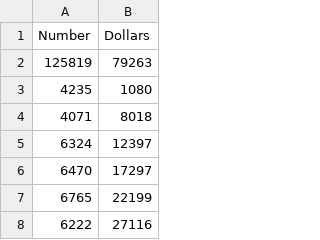
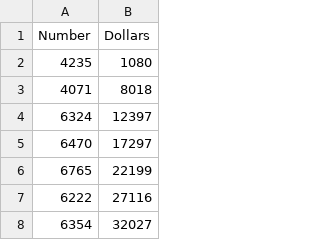
Before and after one commit to TovlyDeutsch/taxGraph, a TSV file: public/censusIncomes.tsv (was public/TaxData.tsv), drawn as a sheet; only a part is shown; the shorter side is filled out with more unchanged rows.

Commit message:
Working rectangle (cheap multiplcation) based income tax calculation

```diff
--- a/public/TaxData.tsv
+++ b/public/censusIncomes.tsv
@@ -1,3 +1,2 @@
 Number	Dollars
-125819	79263
 4235	1080
```
Also changed, not shown: 1 other file.
